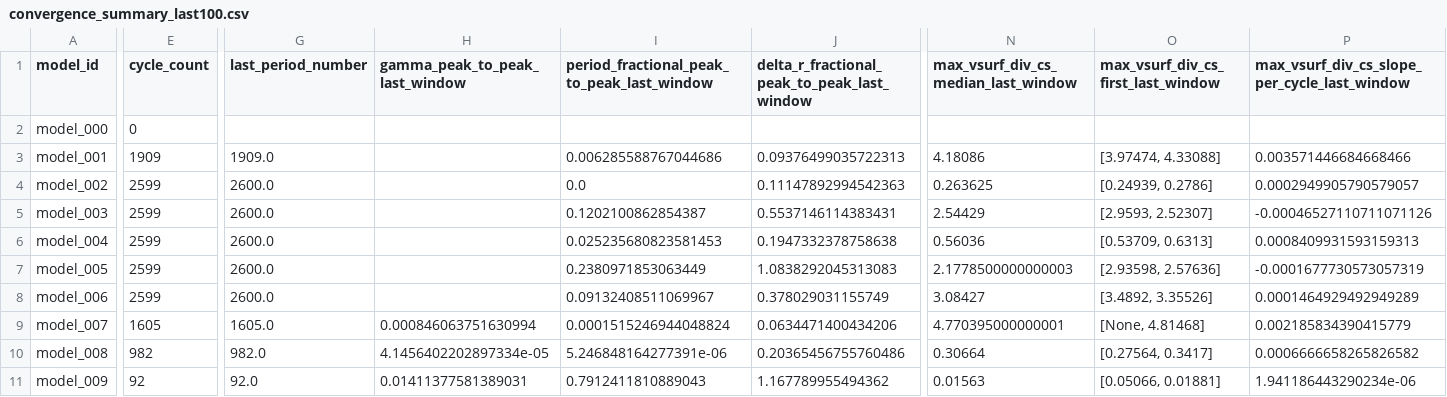
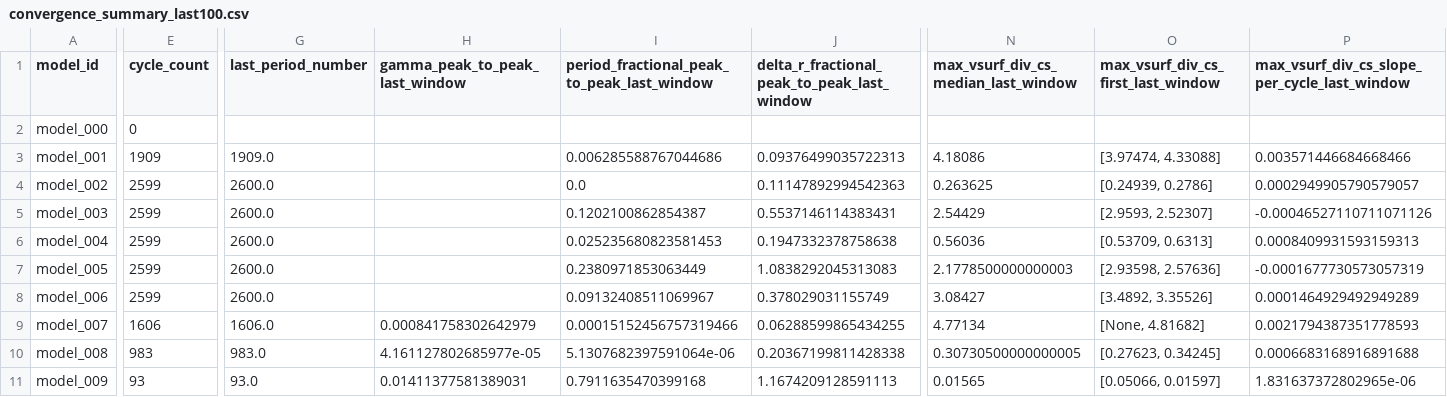
Before and after one commit to earlbellinger/earlbellinger.github.io, a CSV file: apps/kappa/metadata/convergence_summary_last100.csv, drawn as a sheet; only a part is shown, gaps mark what is left out; the diff covers the shown part only; the diff names each change by its address in the sheet, - before the commit and + after, or states it on an @@ line.

Commit message:
Refresh Kappa batch status

```diff
--- a/apps/kappa/metadata/convergence_summary_last100.csv
+++ b/apps/kappa/metadata/convergence_summary_last100.csv
-E9 (cycle_count): 1605
+E9 (cycle_count): 1606
-G9 (last_period_number): 1605.0
+G9 (last_period_number): 1606.0
-H9 (gamma_peak_to_peak_last_window): 0.000846063751630994
+H9 (gamma_peak_to_peak_last_window): 0.000841758302642979
-I9: 0.0001515246944048824
+I9: 0.00015152456757319466
-J9: 0.0634471400434206
+J9: 0.06288599865434255
-N9: 4.770395000000001
+N9: 4.77134
-O9: [None, 4.81468]
+O9: [None, 4.81682]
-P9: 0.002185834390415779
+P9: 0.0021794387351778593
-E10 (cycle_count): 982
+E10 (cycle_count): 983
-G10 (last_period_number): 982.0
+G10 (last_period_number): 983.0
-H10 (gamma_peak_to_peak_last_window): 4.1456402202897334e-05
+H10 (gamma_peak_to_peak_last_window): 4.161127802685977e-05
-I10: 5.246848164277391e-06
+I10: 5.1307682397591064e-06
-J10: 0.20365456755760486
+J10: 0.20367199811428338
-N10: 0.30664
+N10: 0.30730500000000005
-O10: [0.27564, 0.3417]
+O10: [0.27623, 0.34245]
-P10: 0.0006666658265826582
+P10: 0.0006683168916891688
-E11 (cycle_count): 92
+E11 (cycle_count): 93
-G11 (last_period_number): 92.0
+G11 (last_period_number): 93.0
-I11: 0.7912411810889043
+I11: 0.7911635470399168
-J11: 1.167789955494362
+J11: 1.1674209128591113
-N11: 0.01563
+N11: 0.01565
-O11: [0.05066, 0.01881]
+O11: [0.05066, 0.01597]
-P11: 1.941186443290234e-06
+P11: 1.831637372802965e-06
```
Also changed, not shown: 5 edited cells elsewhere in this file, apps/kappa/metadata/cycle_modulation_summary.csv, 19 other files.
